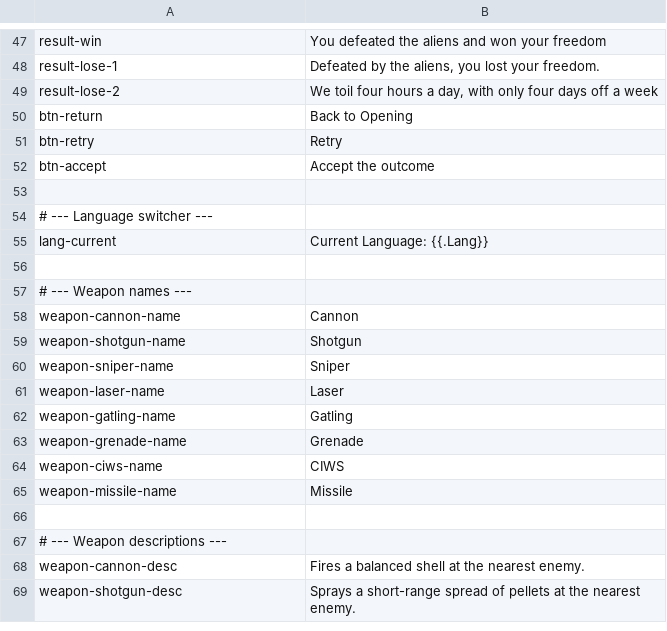
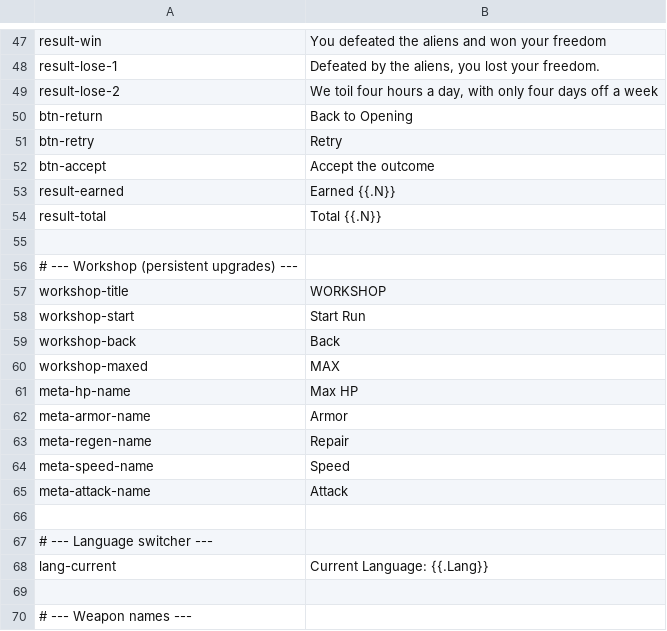
Before and after one commit to noppikinatta/ebitenginegamejam2026, a CSV file: lang/csv/english.csv, drawn as a sheet; only a part is shown, gaps mark what is left out; the shorter side is filled out with more unchanged rows.

```diff
--- a/lang/csv/english.csv
+++ b/lang/csv/english.csv
@@ -52,2 +52,15 @@ btn-retry,Retry
 btn-accept,Accept the outcome
+result-earned,Earned {{.N}}
+result-total,Total {{.N}}
+
+# --- Workshop (persistent upgrades) ---
+workshop-title,WORKSHOP
+workshop-start,Start Run
+workshop-back,Back
+workshop-maxed,MAX
+meta-hp-name,Max HP
+meta-armor-name,Armor
+meta-regen-name,Repair
+meta-speed-name,Speed
+meta-attack-name,Attack
 
```
Also changed, not shown: lang/csv/japanese.csv, 21 other files.
